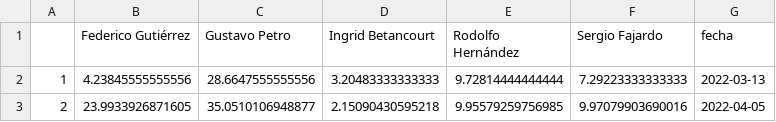
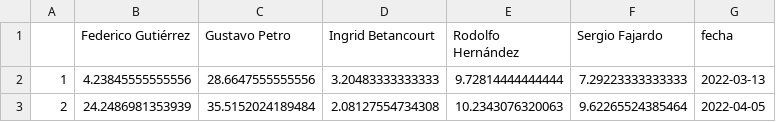
Before and after one commit to JorgeGalindo/co-elect-2022, a CSV file: pre_post_dw.csv, drawn as a sheet; removed rows and columns are numbered as before the commit, all else as after; the diff names each change by its address in the sheet, - before the commit and + after, or states it on an @@ line.

```diff
--- a/pre_post_dw.csv
+++ b/pre_post_dw.csv
-row 3: 2 | 23.9933926871605 | 35.0510106948877 | 2.15090430595218 | 9.95579259756985 | 9.97079903690016 | 2022-04-05
+row 3: 2 | 24.2486981353939 | 35.5152024189484 | 2.08127554734308 | 10.2343076320063 | 9.62265524385464 | 2022-04-05
```
Also changed, not shown: promedio_dw.csv, tabla_dw.csv, 7 other files.
